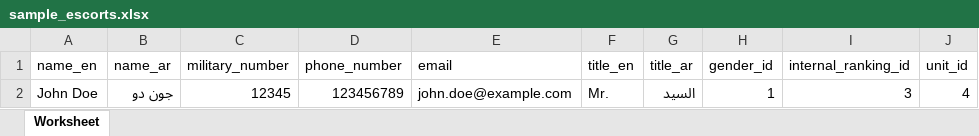
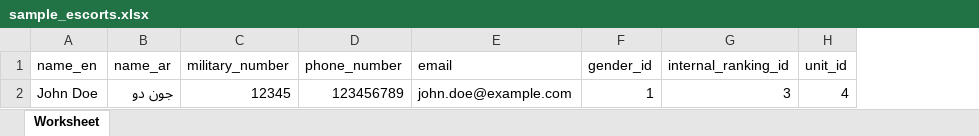
Before and after one commit to Tomsher-Technologies/MOD, an Excel workbook: public/assets/excel/sample_escorts.xlsx, sheet Worksheet, drawn as a sheet; only a part is shown; values as stored, in another font and other column widths than the file's, no borders; the diff names each change by its address in the sheet, - before the commit and + after, or states it on an @@ line.

```diff
--- a/public/assets/excel/sample_escorts.xlsx (sheet Worksheet)
+++ b/public/assets/excel/sample_escorts.xlsx (sheet Worksheet)
-column F (title_en), row 2: Mr.
-column G (title_ar), row 2: السيد
```
Also changed, not shown: 13 other files.
